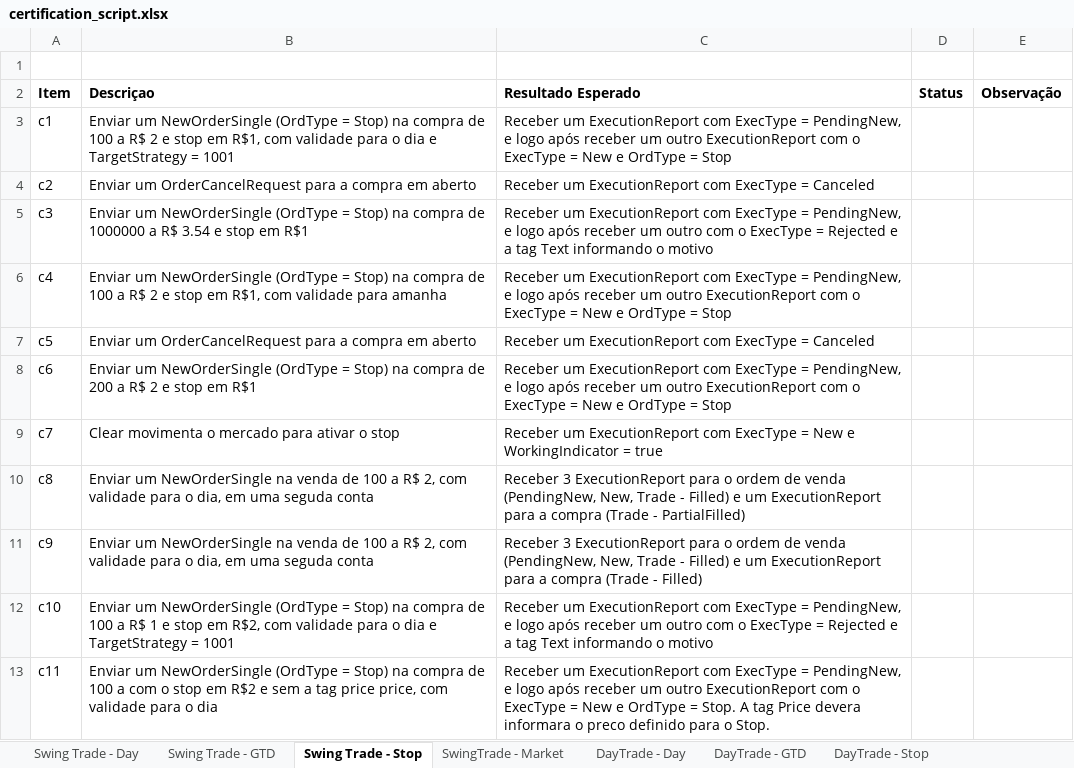
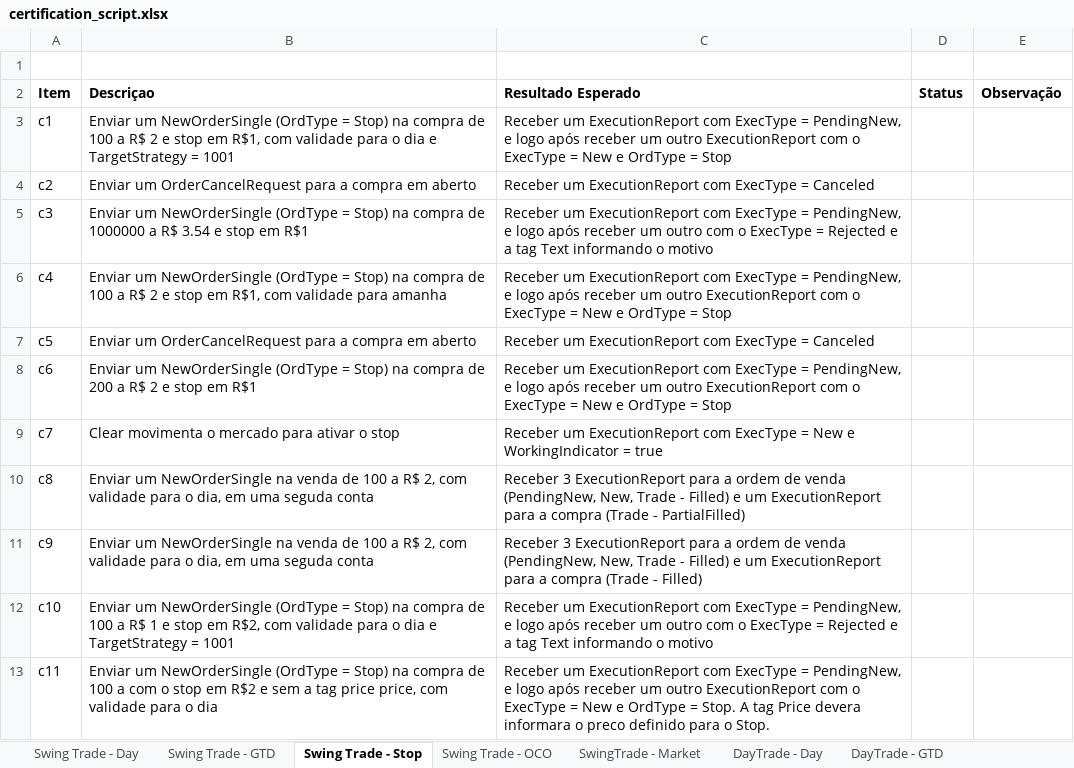
Before and after one commit to esusini/api, an Excel workbook: Fix/docs/certification_script.xlsx, sheet Swing Trade - Stop, drawn as a sheet; values as stored, in another font and other column widths than the file's, no borders; the diff names each change by its address in the sheet, - before the commit and + after, or states it on an @@ line.

```diff
--- a/Fix/docs/certification_script.xlsx (sheet Swing Trade - Stop)
+++ b/Fix/docs/certification_script.xlsx (sheet Swing Trade - Stop)
+sheet tab: Swing Trade - OCO
-C10 (Resultado Esperado): …ExecutionReport para o ordem de…
+C10 (Resultado Esperado): …ExecutionReport para a ordem de…
-C11 (Resultado Esperado): …ExecutionReport para o ordem de…
+C11 (Resultado Esperado): …ExecutionReport para a ordem de…
```
Also changed, not shown: sheet DayTrade - Stop, other sheet tabs.
